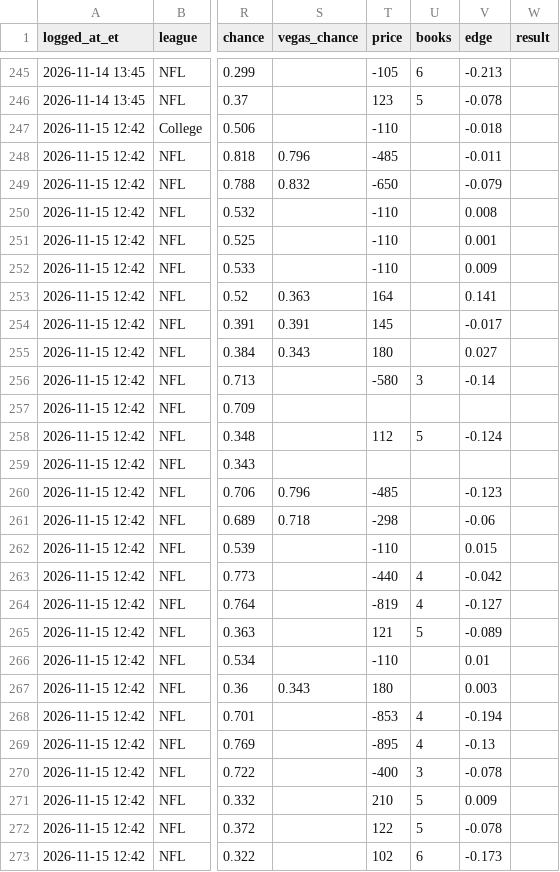
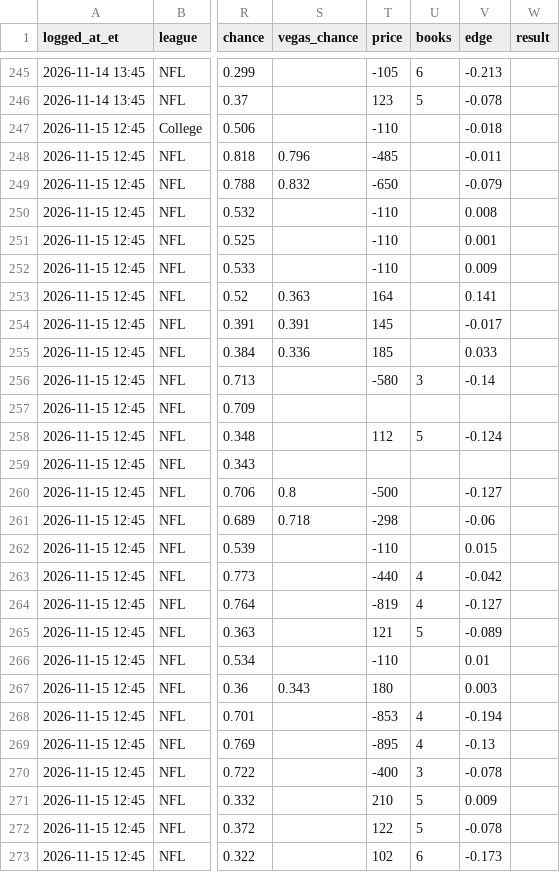
Before and after one commit to hazalnova/football-picks, a CSV file: data/top_picks_log.csv, drawn as a sheet; only a part is shown, gaps mark what is left out; the diff covers the shown part only; the diff names each change by its address in the sheet, - before the commit and + after, or states it on an @@ line.

```diff
--- a/data/top_picks_log.csv
+++ b/data/top_picks_log.csv
-A247:A273 (logged_at_et): 2026-11-15 12:42
+A247:A273 (logged_at_et): 2026-11-15 12:45
-S255 (vegas_chance): 0.343
+S255 (vegas_chance): 0.336
-T255 (price): 180
+T255 (price): 185
-V255 (edge): 0.027
+V255 (edge): 0.033
-S260 (vegas_chance): 0.796
+S260 (vegas_chance): 0.8
-T260 (price): -485
+T260 (price): -500
-V260 (edge): -0.123
+V260 (edge): -0.127
```
Also changed, not shown: 5 edited cells elsewhere in this file, data/nfl_pick_log.csv, data/nfl_props_log.csv, 5 other files.
